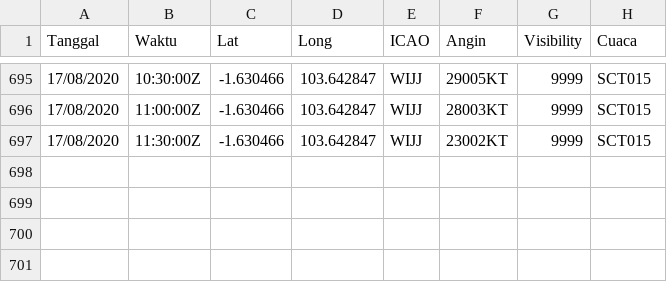
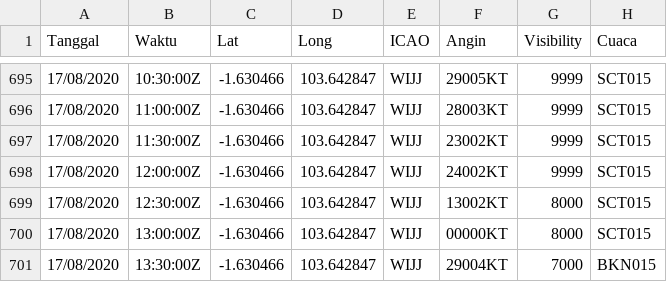
Before and after one commit to miko89/spartan_fdrs, a CSV file: data/visibility_wijj.csv, drawn as a sheet; only a part is shown, gaps mark what is left out; the diff names each change by its address in the sheet, - before the commit and + after, or states it on an @@ line.

```diff
--- a/data/visibility_wijj.csv
+++ b/data/visibility_wijj.csv
+row 698: 17/08/2020 | 12:00:00Z | -1.630466 | 103.642847 | WIJJ | 24002KT | 9999 | SCT015
+row 699: 17/08/2020 | 12:30:00Z | -1.630466 | 103.642847 | WIJJ | 13002KT | 8000 | SCT015
+row 700: 17/08/2020 | 13:00:00Z | -1.630466 | 103.642847 | WIJJ | 00000KT | 8000 | SCT015
+row 701: 17/08/2020 | 13:30:00Z | -1.630466 | 103.642847 | WIJJ | 29004KT | 7000 | BKN015
```
Also changed, not shown: data/visibility.csv, data/visibility_wibb.csv, 15 other files.
